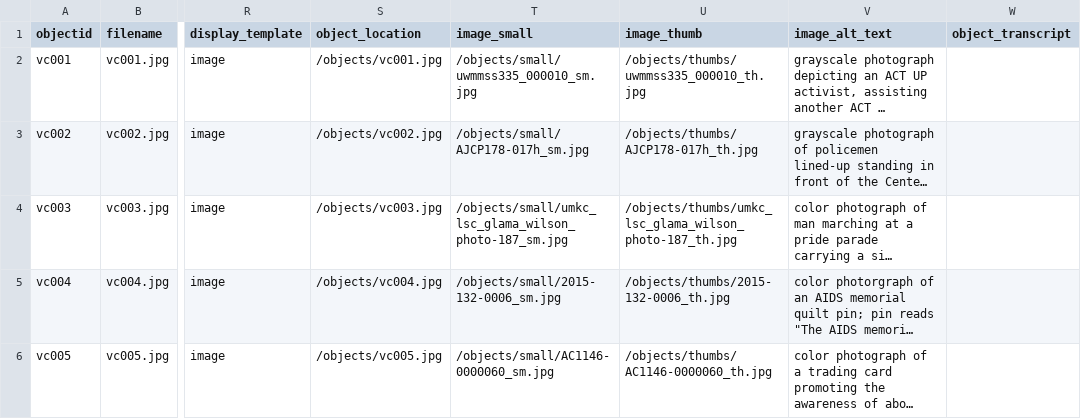
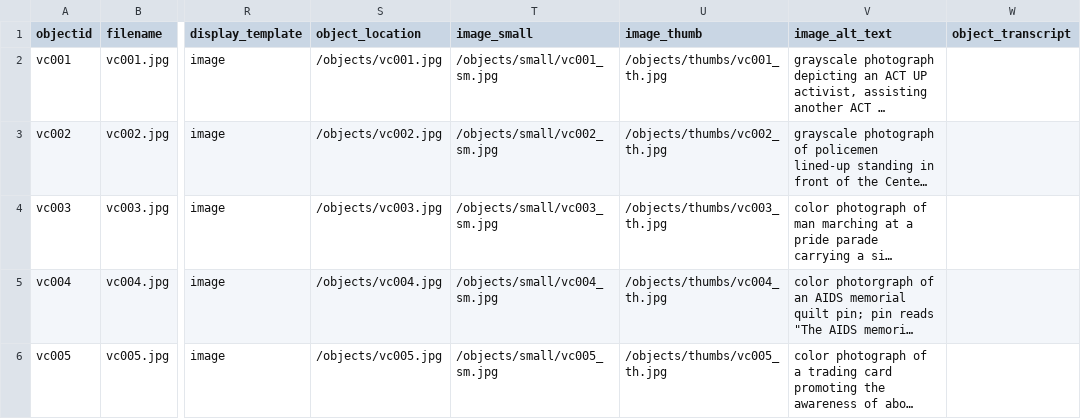
Before and after one commit to collectionbuilder-lis/viral-culture, a CSV file: _data/viralculture.csv, drawn as a sheet; only a part is shown, gaps mark what is left out; long unchanged cells end in …; the diff names each change by its address in the sheet, - before the commit and + after, or states it on an @@ line.

Commit message:
Update objects and metadata

```diff
--- a/_data/viralculture.csv
+++ b/_data/viralculture.csv
-T2 (image_small): /objects/small/uwmmss335_000010_sm.jpg
+T2 (image_small): /objects/small/vc001_sm.jpg
-U2 (image_thumb): /objects/thumbs/uwmmss335_000010_th.jpg
+U2 (image_thumb): /objects/thumbs/vc001_th.jpg
-T3 (image_small): /objects/small/AJCP178-017h_sm.jpg
+T3 (image_small): /objects/small/vc002_sm.jpg
-U3 (image_thumb): /objects/thumbs/AJCP178-017h_th.jpg
+U3 (image_thumb): /objects/thumbs/vc002_th.jpg
-T4 (image_small): /objects/small/umkc_lsc_glama_wilson_photo-187_sm.jpg
+T4 (image_small): /objects/small/vc003_sm.jpg
-U4 (image_thumb): /objects/thumbs/umkc_lsc_glama_wilson_photo-187_th.jpg
+U4 (image_thumb): /objects/thumbs/vc003_th.jpg
-T5 (image_small): /objects/small/2015-132-0006_sm.jpg
+T5 (image_small): /objects/small/vc004_sm.jpg
-U5 (image_thumb): /objects/thumbs/2015-132-0006_th.jpg
+U5 (image_thumb): /objects/thumbs/vc004_th.jpg
-T6 (image_small): /objects/small/AC1146-0000060_sm.jpg
+T6 (image_small): /objects/small/vc005_sm.jpg
-U6 (image_thumb): /objects/thumbs/AC1146-0000060_th.jpg
+U6 (image_thumb): /objects/thumbs/vc005_th.jpg
```
Also changed, not shown: 26 other files.
